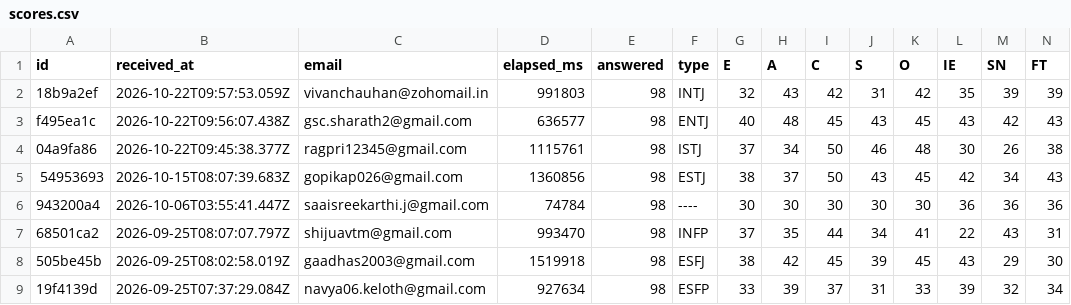
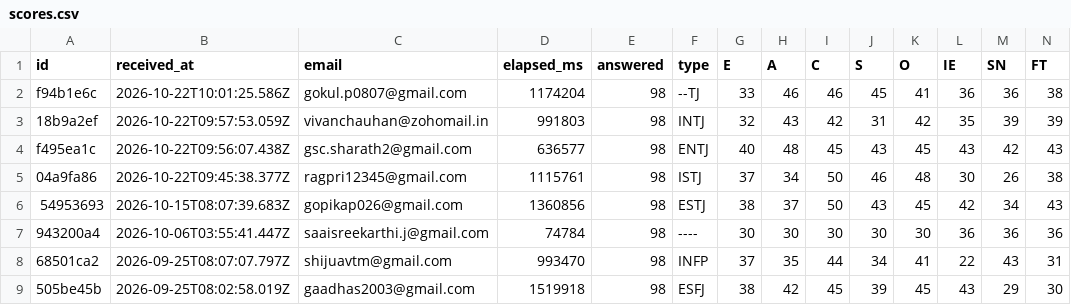
Before and after one commit to saaisree-design/questionnaire-responses, a CSV file: scores.csv, drawn as a sheet; only a part is shown; the shorter side is filled out with more unchanged rows; rows hold the shown columns only; the diff names each change by its address in the sheet, - before the commit and + after, or states it on an @@ line.

```diff
--- a/scores.csv
+++ b/scores.csv
+row 2: f94b1e6c | 2026-10-22T10:01:25.586Z | gokul.p0807@gmail.com | 1174204 | 98 | --TJ | 33 | 46 | 46 | 45 | 41 | 36 | 36 | 38
```
Also changed, not shown: responses.csv, 32 other files.
